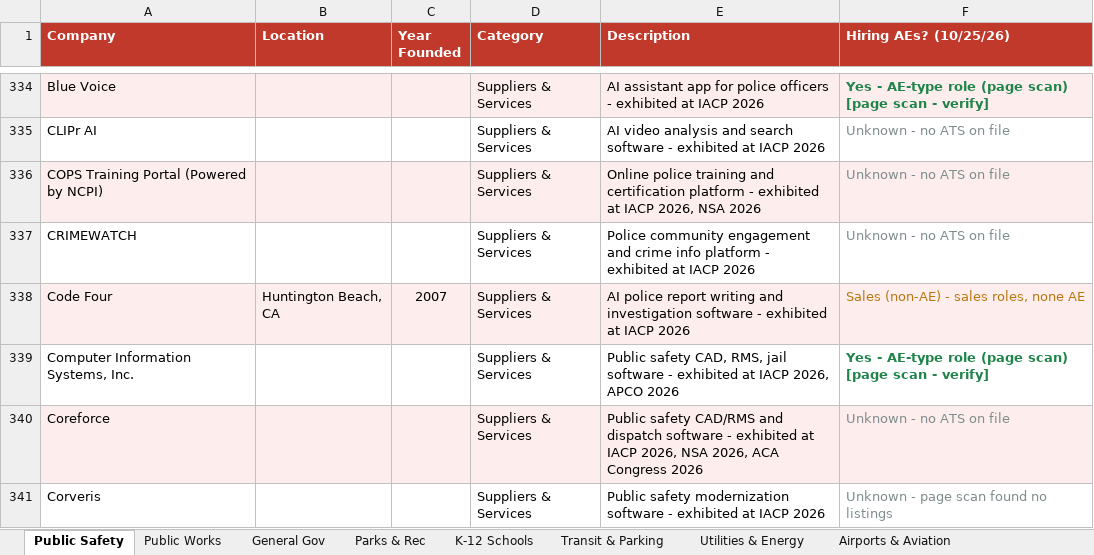
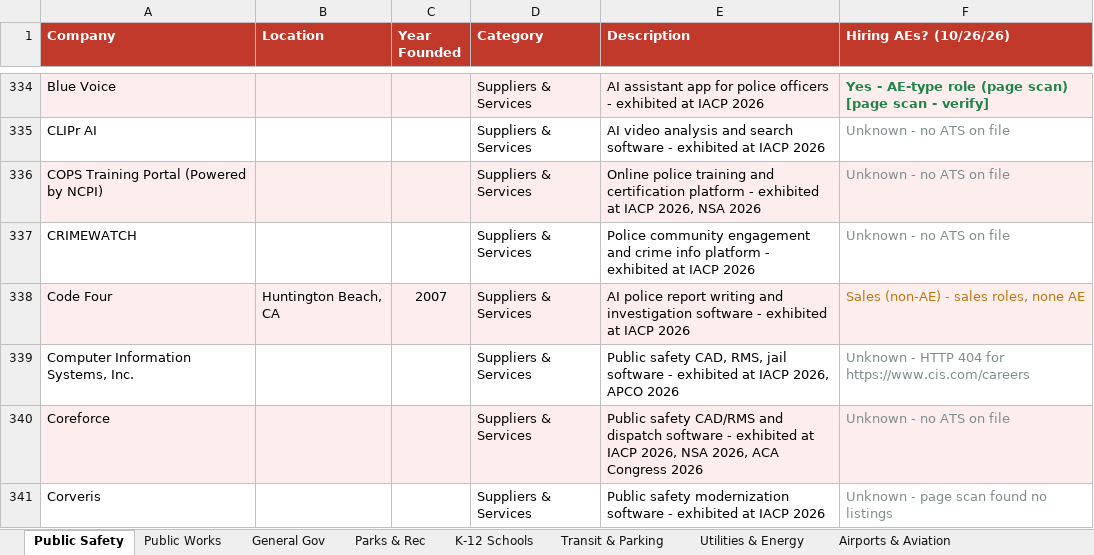
Before and after one commit to westjw/govtech-dock, an Excel workbook: exports/GovTech_Company_Tracker.xlsx, sheet Public Safety, drawn as a sheet; only a part is shown, gaps mark what is left out; values as stored, in another font and other column widths than the file's, no borders; the diff covers the shown part only; the diff names each change by its address in the sheet, - before the commit and + after, or states it on an @@ line.

```diff
--- a/exports/GovTech_Company_Tracker.xlsx (sheet Public Safety)
+++ b/exports/GovTech_Company_Tracker.xlsx (sheet Public Safety)
-F1: Hiring AEs? (10/25/26)
+F1: Hiring AEs? (10/26/26)
-F339 (Hiring AEs? (10/26/26)): Yes - AE-type role (page scan) [page scan - verify]
+F339 (Hiring AEs? (10/26/26)): Unknown - HTTP 404 for https://www.cis.com/careers
@@ F339 bold: on → off, text colour: #1E8449 → #7F8C8D @@
```
Also changed, not shown: 7 edited cells and cell formats elsewhere in this sheet, sheet Parks & Rec, sheet General Gov, sheet Public Works, sheet K-12 Schools, sheet Airports & Aviation, sheet Transit & Parking, 5 more sheets.
